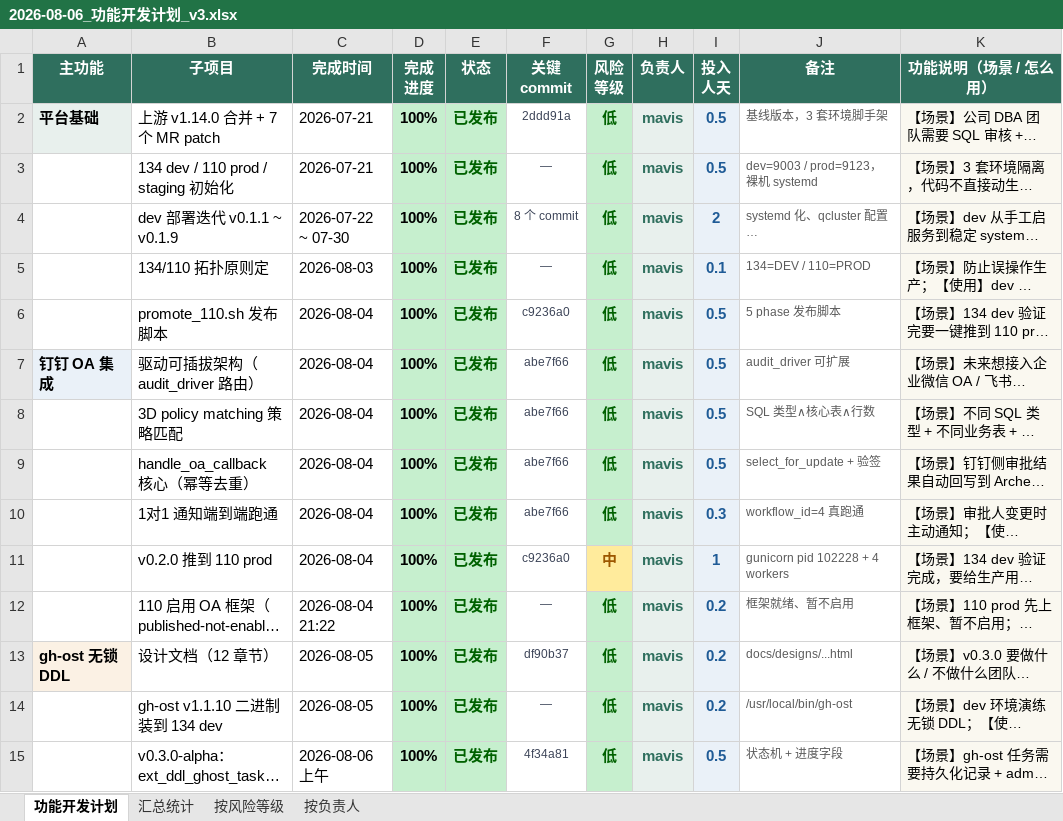
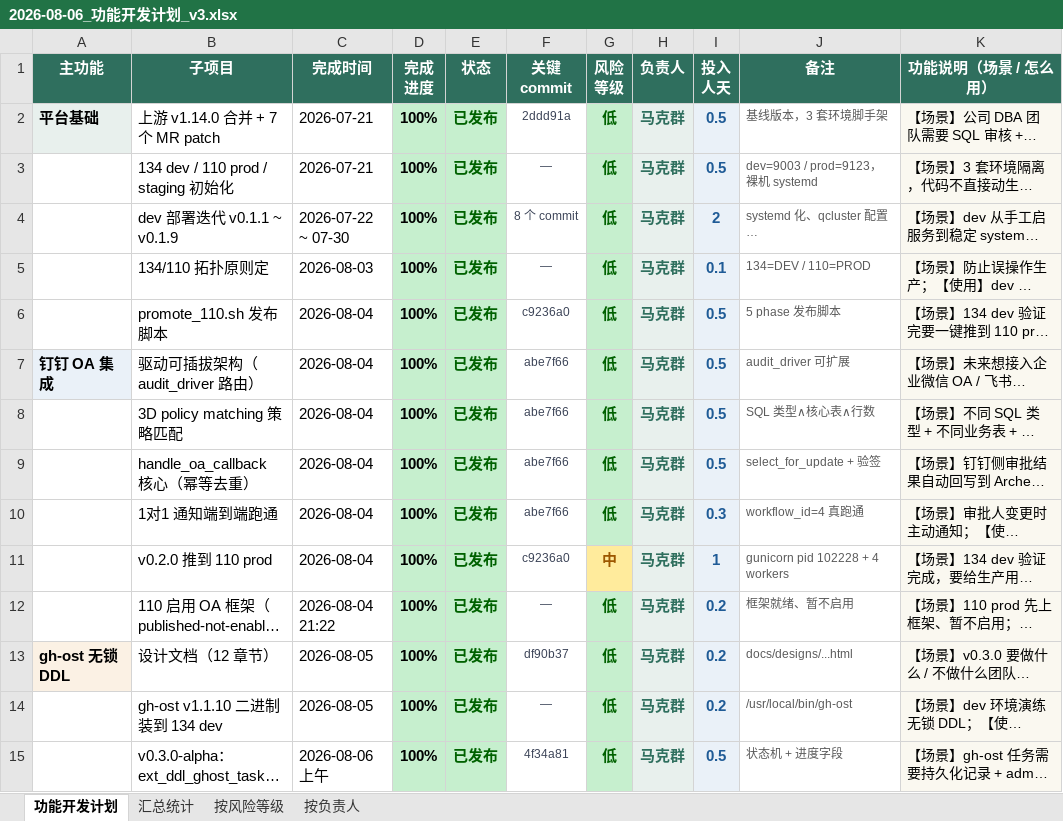
Before and after one commit to adauncle/archerydev, an Excel workbook: docs/reports/2026-08-06_功能开发计划_v3.xlsx, sheet 功能开发计划, drawn as a sheet; only a part is shown; long unchanged cells end in …; values as stored, in another font and other column widths than the file's, no borders; the diff covers the shown part only; the diff names each change by its address in the sheet, - before the commit and + after, or states it on an @@ line.

```diff
--- a/docs/reports/2026-08-06_功能开发计划_v3.xlsx (sheet 功能开发计划)
+++ b/docs/reports/2026-08-06_功能开发计划_v3.xlsx (sheet 功能开发计划)
-H2:H15 (负责人): mavis
+H2:H15 (负责人): 马克群
```
Also changed, not shown: 20 edited cells and cell formats elsewhere in this sheet, sheet 按风险等级.
